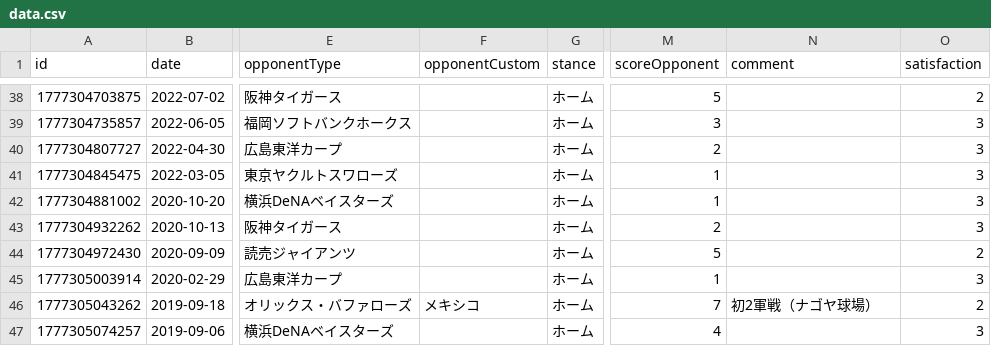
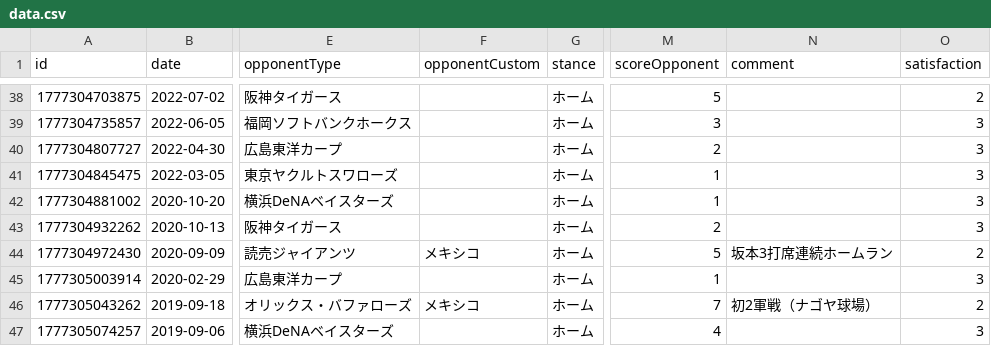
Before and after one commit to TakeshiAihara/baseball_record, a CSV file: data/data.csv, drawn as a sheet; only a part is shown, gaps mark what is left out; the diff names each change by its address in the sheet, - before the commit and + after, or states it on an @@ line.

Commit message:
[Baseball App] Update record

```diff
--- a/data/data.csv
+++ b/data/data.csv
-F44 (opponentCustom): (empty)
+F44 (opponentCustom): メキシコ
-N44 (comment): (empty)
+N44 (comment): 坂本3打席連続ホームラン
```
